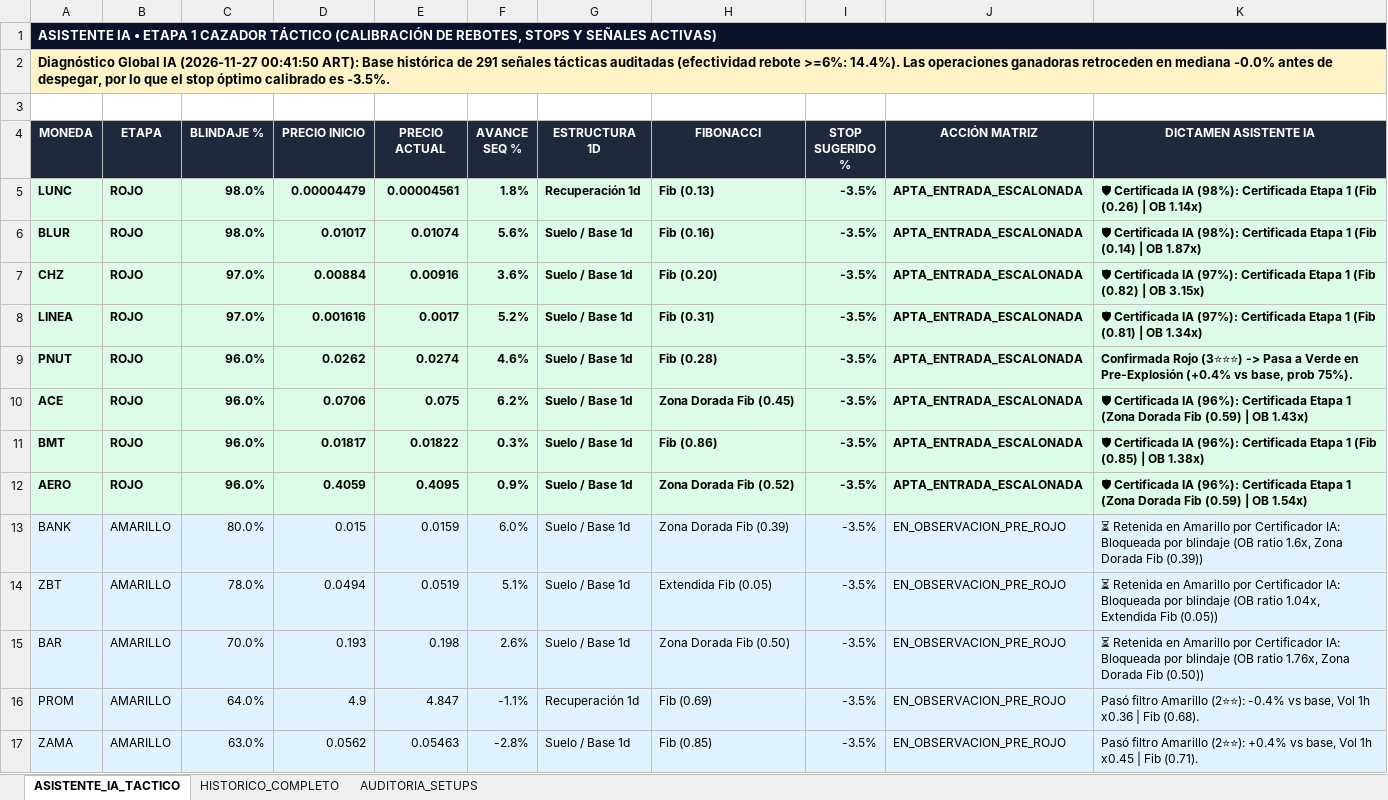
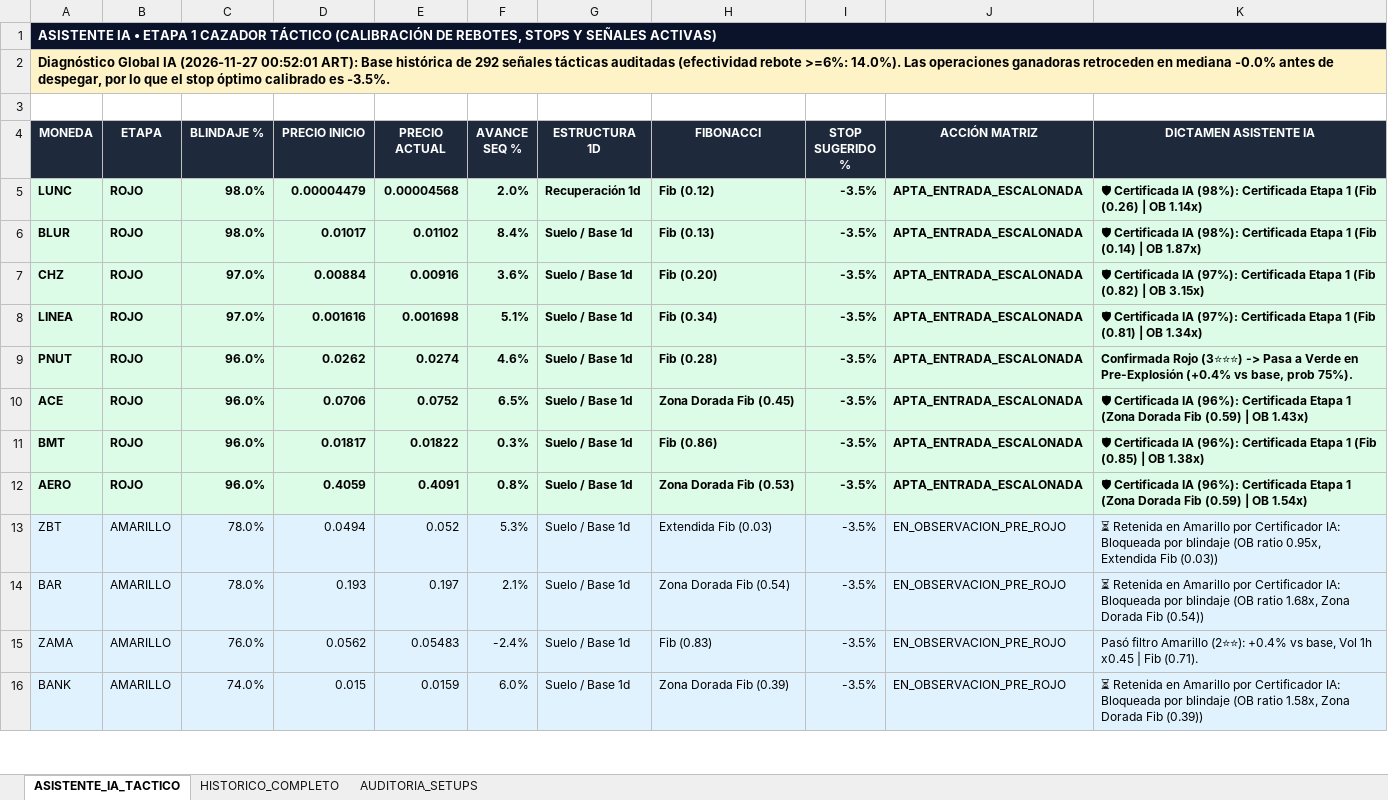
Before and after one commit to kjanoto-coder/panel-cripto, an Excel workbook: HISTORICO_CAZADOR_TACTICO.xlsx, sheet ASISTENTE_IA_TACTICO, drawn as a sheet; only a part is shown; values as stored, in another font and other column widths than the file's, no borders; removed rows and columns are numbered as before the commit, all else as after; the diff covers the shown part only; the diff names each change by its address in the sheet, - before the commit and + after, or states it on an @@ line.

```diff
--- a/HISTORICO_CAZADOR_TACTICO.xlsx (sheet ASISTENTE_IA_TACTICO)
+++ b/HISTORICO_CAZADOR_TACTICO.xlsx (sheet ASISTENTE_IA_TACTICO)
-A2 (MONEDA): …IA (2026-11-27 00:41:50 ART): Base histórica de 291 señales tácticas auditadas (efectividad rebote >=6%: 14.4%). Las operaciones…
+A2 (MONEDA): …IA (2026-11-27 00:52:01 ART): Base histórica de 292 señales tácticas auditadas (efectividad rebote >=6%: 14.0%). Las operaciones…
-E5 (PRECIO ACTUAL): 0.00004561
+E5 (PRECIO ACTUAL): 0.00004568
-F5 (AVANCE SEQ %): 1.8%
+F5 (AVANCE SEQ %): 2.0%
-H5 (FIBONACCI): Fib (0.13)
+H5 (FIBONACCI): Fib (0.12)
-E6 (PRECIO ACTUAL): 0.01074
+E6 (PRECIO ACTUAL): 0.01102
-F6 (AVANCE SEQ %): 5.6%
+F6 (AVANCE SEQ %): 8.4%
-H6 (FIBONACCI): Fib (0.16)
+H6 (FIBONACCI): Fib (0.13)
-E8 (PRECIO ACTUAL): 0.0017
+E8 (PRECIO ACTUAL): 0.001698
-F8 (AVANCE SEQ %): 5.2%
+F8 (AVANCE SEQ %): 5.1%
-H8 (FIBONACCI): Fib (0.31)
+H8 (FIBONACCI): Fib (0.34)
-E10 (PRECIO ACTUAL): 0.075
+E10 (PRECIO ACTUAL): 0.0752
-F10 (AVANCE SEQ %): 6.2%
+F10 (AVANCE SEQ %): 6.5%
-E12 (PRECIO ACTUAL): 0.4095
+E12 (PRECIO ACTUAL): 0.4091
-F12 (AVANCE SEQ %): 0.9%
+F12 (AVANCE SEQ %): 0.8%
-H12 (FIBONACCI): Zona Dorada Fib (0.52)
+H12 (FIBONACCI): Zona Dorada Fib (0.53)
-row 13: BANK | AMARILLO | 80.0% | 0.015 | 0.0159 | 6.0% | Suelo / Base 1d | Zona Dorada Fib (0.39) | -3.5% | EN_OBSERVACION_PRE_ROJO | ⏳ Retenida en Amarillo por Certificador IA: Bloqueada por blindaje (OB ratio 1.6x, Zona Dorada Fib (0.39))
-E13 (PRECIO ACTUAL): 0.0519
+E13 (PRECIO ACTUAL): 0.052
-F13 (AVANCE SEQ %): 5.1%
+F13 (AVANCE SEQ %): 5.3%
-H13 (FIBONACCI): Extendida Fib (0.05)
+H13 (FIBONACCI): Extendida Fib (0.03)
-K13 (DICTAMEN ASISTENTE IA): …(OB ratio 1.04x, Extendida Fib (0.05))
+K13 (DICTAMEN ASISTENTE IA): …(OB ratio 0.95x, Extendida Fib (0.03))
-C14 (BLINDAJE %): 70.0%
+C14 (BLINDAJE %): 78.0%
-E14 (PRECIO ACTUAL): 0.198
+E14 (PRECIO ACTUAL): 0.197
-F14 (AVANCE SEQ %): 2.6%
+F14 (AVANCE SEQ %): 2.1%
-H14 (FIBONACCI): Zona Dorada Fib (0.50)
+H14 (FIBONACCI): Zona Dorada Fib (0.54)
-K14 (DICTAMEN ASISTENTE IA): …(OB ratio 1.76x, Zona Dorada Fib (0.50))
+K14 (DICTAMEN ASISTENTE IA): …(OB ratio 1.68x, Zona Dorada Fib (0.54))
-row 16: PROM | AMARILLO | 64.0% | 4.9 | 4.847 | -1.1% | Recuperación 1d | Fib (0.69) | -3.5% | EN_OBSERVACION_PRE_ROJO | Pasó filtro Amarillo (2⭐⭐): -0.4% vs base, Vol 1h x0.36 | Fib (0.68).
-C15 (BLINDAJE %): 63.0%
+C15 (BLINDAJE %): 76.0%
-E15 (PRECIO ACTUAL): 0.05463
+E15 (PRECIO ACTUAL): 0.05483
-F15 (AVANCE SEQ %): -2.8%
+F15 (AVANCE SEQ %): -2.4%
-H15 (FIBONACCI): Fib (0.85)
+H15 (FIBONACCI): Fib (0.83)
+row 16: BANK | AMARILLO | 74.0% | 0.015 | 0.0159 | 6.0% | Suelo / Base 1d | Zona Dorada Fib (0.39) | -3.5% | EN_OBSERVACION_PRE_ROJO | ⏳ Retenida en Amarillo por Certificador IA: Bloqueada por blindaje (OB ratio 1.58x, Zona Dorada Fib (0.39))
```
Also changed, not shown: 3 added rows, 2 removed rows and 4 edited cells elsewhere in this sheet, sheet HISTORICO_COMPLETO, sheet AUDITORIA_SETUPS, 2 other files.
